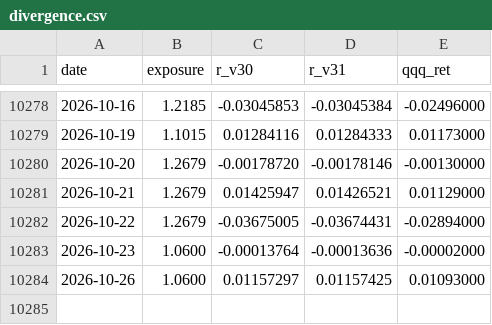
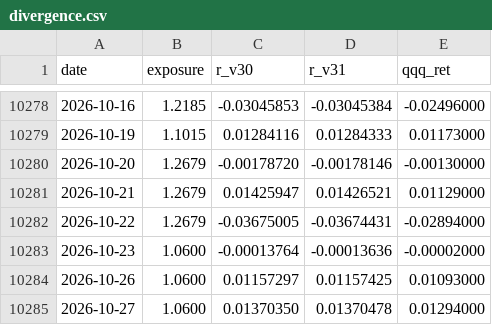
Before and after one commit to marty21gt/fragility-monitor, a CSV file: divergence.csv, drawn as a sheet; only a part is shown, gaps mark what is left out.

Commit message:
Update divergence log 2026-10-28

```diff
--- a/divergence.csv
+++ b/divergence.csv
@@ -10284 +10284,2 @@ date,exposure,r_v30,r_v31,qqq_ret
 2026-10-26,1.0600,0.01157297,0.01157425,0.01093000
+2026-10-27,1.0600,0.01370350,0.01370478,0.01294000
```
